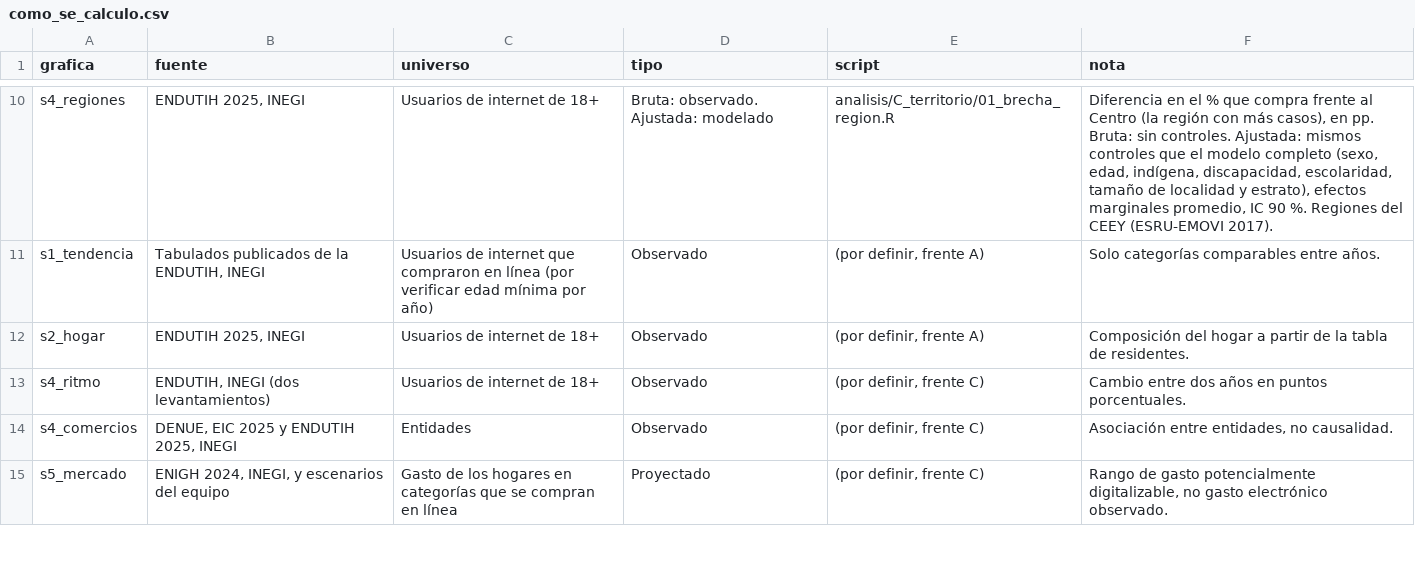
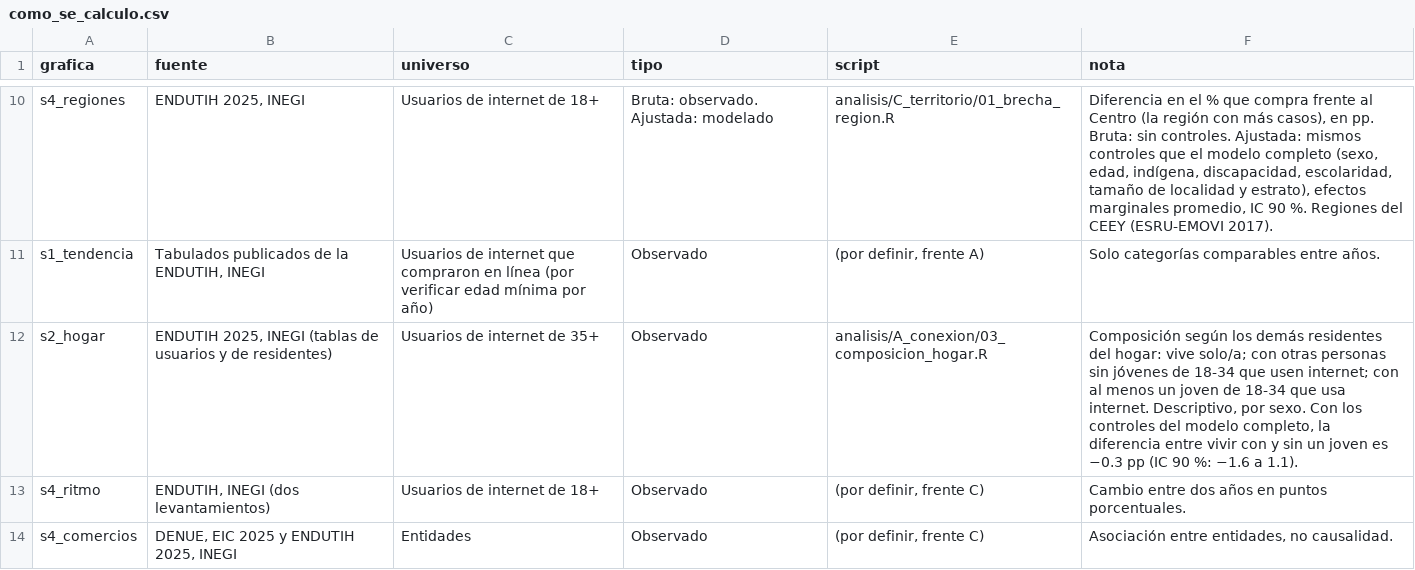
Before and after one commit to rebeloppar/dataton-inegi-2026, a CSV file: dashboard/datos/como_se_calculo.csv, drawn as a sheet; only a part is shown, gaps mark what is left out; the shorter side is filled out with more unchanged rows.

```diff
--- a/dashboard/datos/como_se_calculo.csv
+++ b/dashboard/datos/como_se_calculo.csv
@@ -11,3 +11,3 @@ s4_regiones,"ENDUTIH 2025, INEGI",Usuarios de internet de 18+,Bruta: observado.
 s1_tendencia,"Tabulados publicados de la ENDUTIH, INEGI",Usuarios de internet que compraron en línea (por verificar edad mínima por año),Observado,"(por definir, frente A)",Solo categorías comparables entre años.
-s2_hogar,"ENDUTIH 2025, INEGI",Usuarios de internet de 18+,Observado,"(por definir, frente A)",Composición del hogar a partir de la tabla de residentes.
+s2_hogar,"ENDUTIH 2025, INEGI (tablas de usuarios y de residentes)",Usuarios de internet de 35+,Observado,analisis/A_conexion/03_composicion_hogar.R,"Composición según los demás residentes del hogar: vive solo/a; con otras personas sin jóvenes de 18-34 que usen internet; con al menos un joven de 18-34 que usa internet. Descriptivo, por sexo. Con los controles del modelo completo, la diferencia entre vivir con y sin un joven es −0.3 pp (IC 90 %: −1.6 a 1.1)."
 s4_ritmo,"ENDUTIH, INEGI (dos levantamientos)",Usuarios de internet de 18+,Observado,"(por definir, frente C)",Cambio entre dos años en puntos porcentuales.
```
Also changed, not shown: dashboard/datos/s2_hogar.csv, 4 other files.
